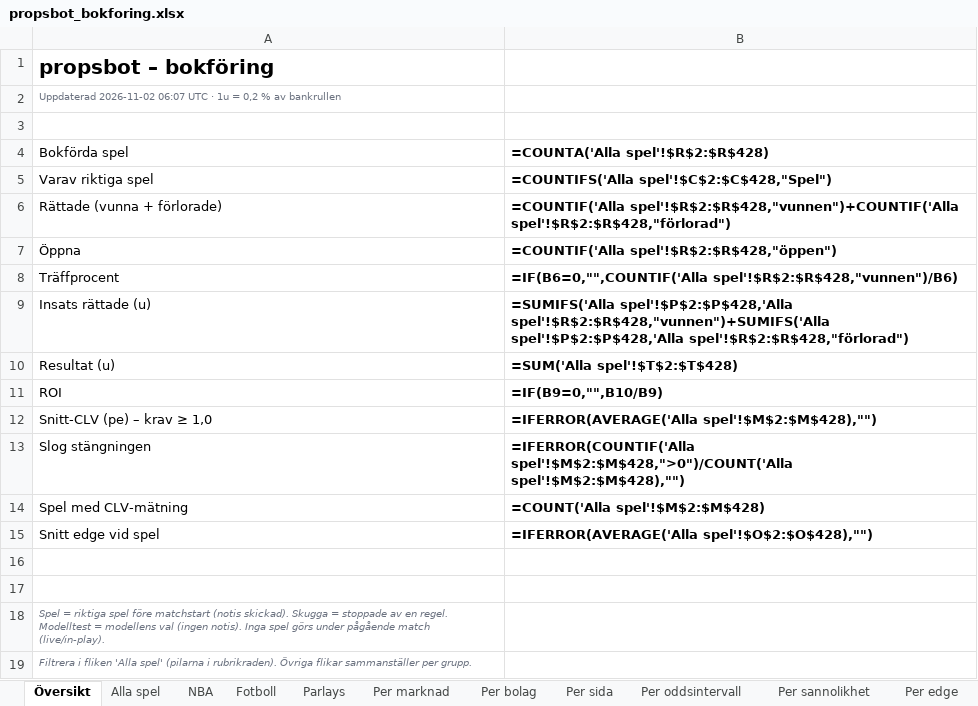
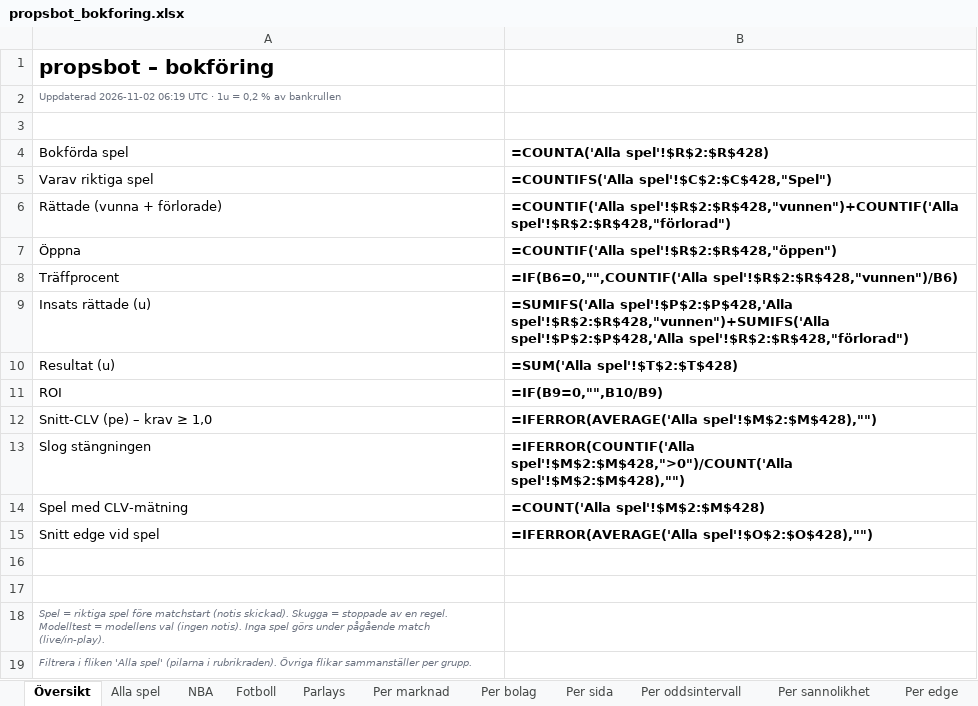
Before and after one commit to FatFockFrank888/propsbot, an Excel workbook: site/propsbot_bokforing.xlsx, sheet Översikt, drawn as a sheet; values as stored, in another font and other column widths than the file's, no borders; formulas without a stored value are shown as written; the diff names each change by its address in the sheet, - before the commit and + after, or states it on an @@ line.

```diff
--- a/site/propsbot_bokforing.xlsx (sheet Översikt)
+++ b/site/propsbot_bokforing.xlsx (sheet Översikt)
-A2 (Bokförda spel): Uppdaterad 2026-11-02 06:07 UTC ·…
+A2 (Bokförda spel): Uppdaterad 2026-11-02 06:19 UTC ·…
```
Also changed, not shown: 5 other files.
